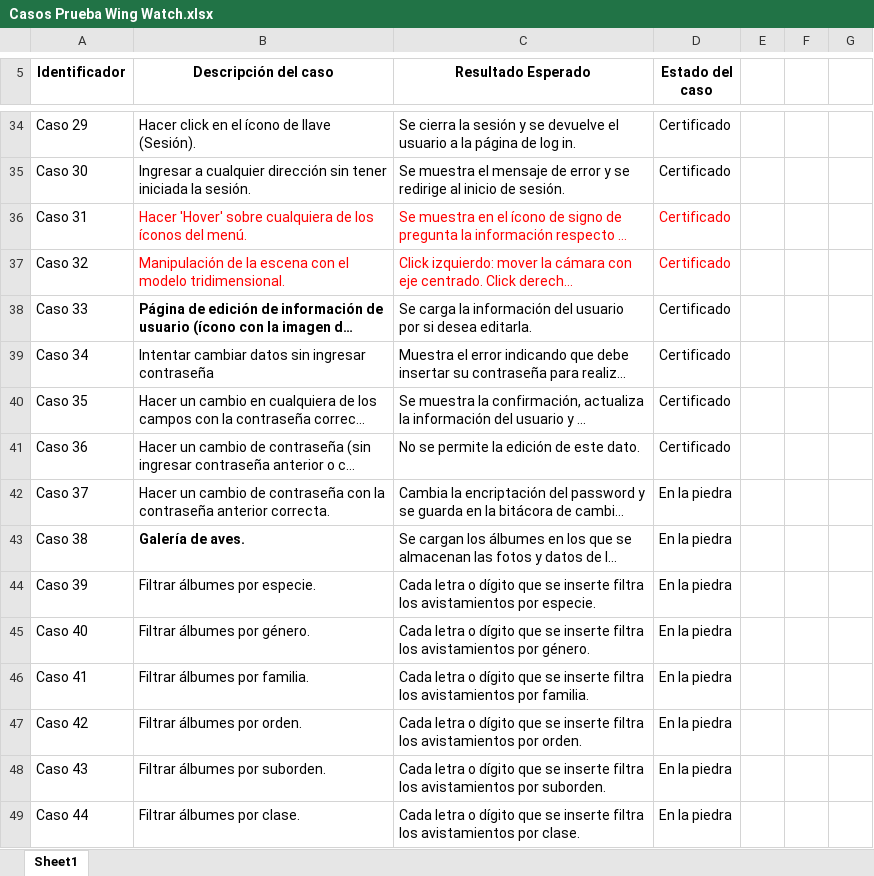
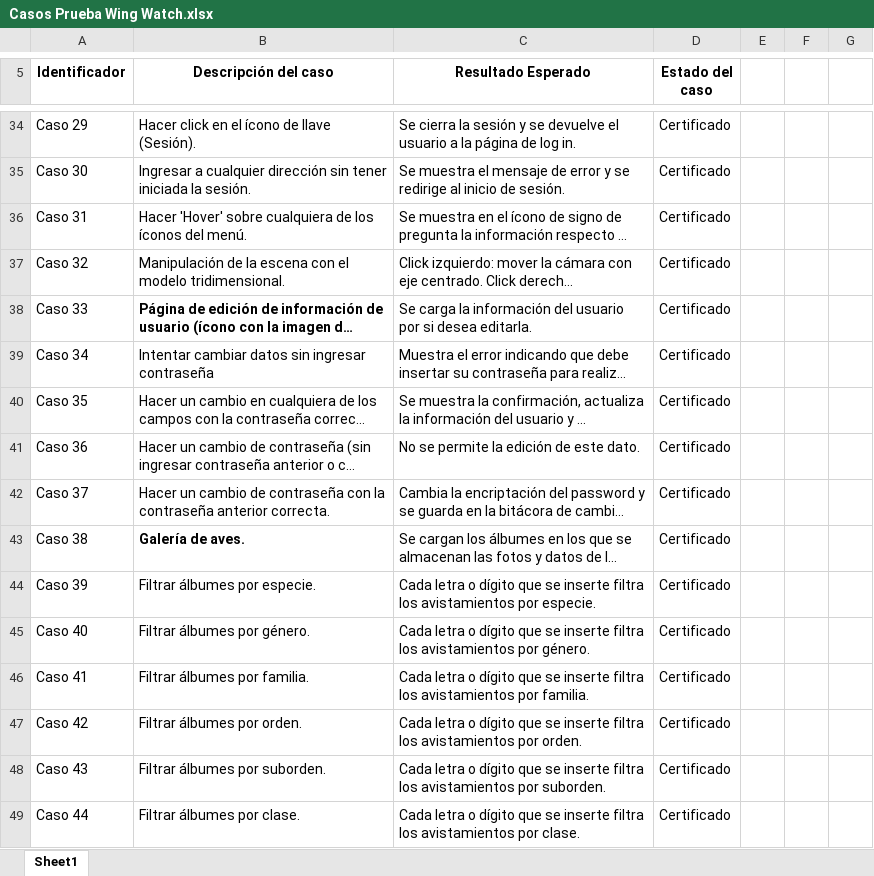
Before and after one commit to kevinah95/Wing-Watch, an Excel workbook: docs/Casos Prueba Wing Watch.xlsx, sheet Sheet1, drawn as a sheet; only a part is shown, gaps mark what is left out; long unchanged cells end in …; values as stored, in another font and other column widths than the file's, no borders; charts and pictures not drawn; the diff covers the shown part only; the diff names each change by its address in the sheet, - before the commit and + after, or states it on an @@ line.

Commit message:
Casos de prueba finales.
51/60 certificados. GG

```diff
--- a/docs/Casos Prueba Wing Watch.xlsx (sheet Sheet1)
+++ b/docs/Casos Prueba Wing Watch.xlsx (sheet Sheet1)
-B36:D37 text colour: #FF0000
+B36:D37 text colour: black
-D42:D49 (Estado del caso): En la piedra
+D42:D49 (Estado del caso): Certificado
```
Also changed, not shown: 23 edited cells and cell formats elsewhere in this sheet.
